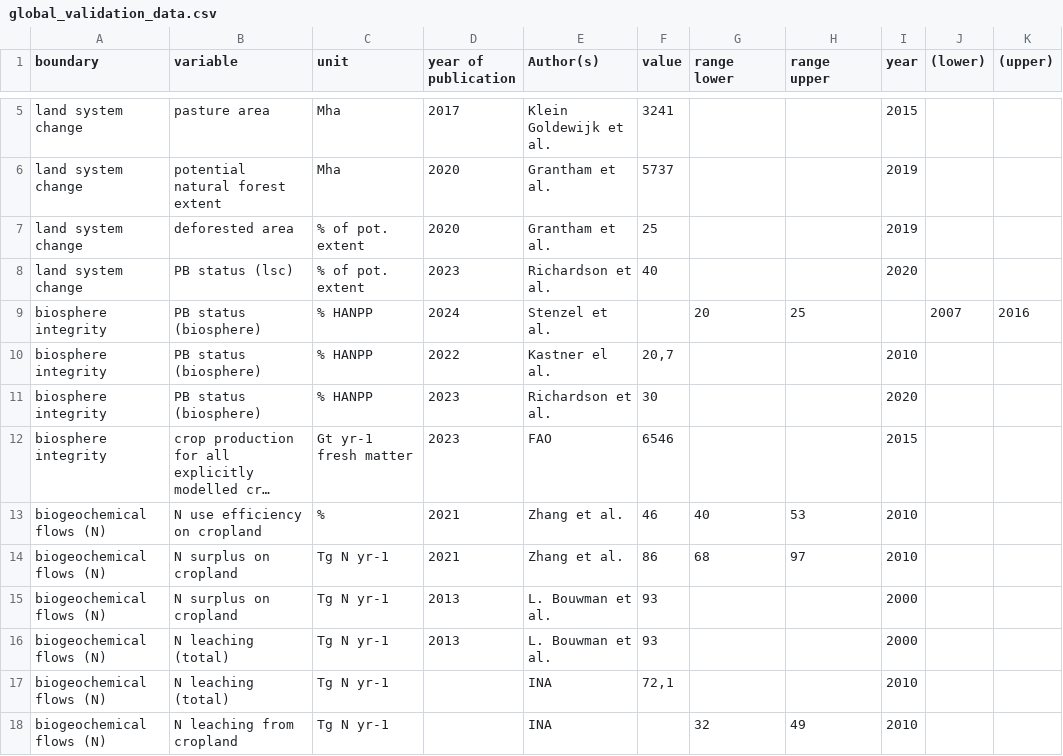
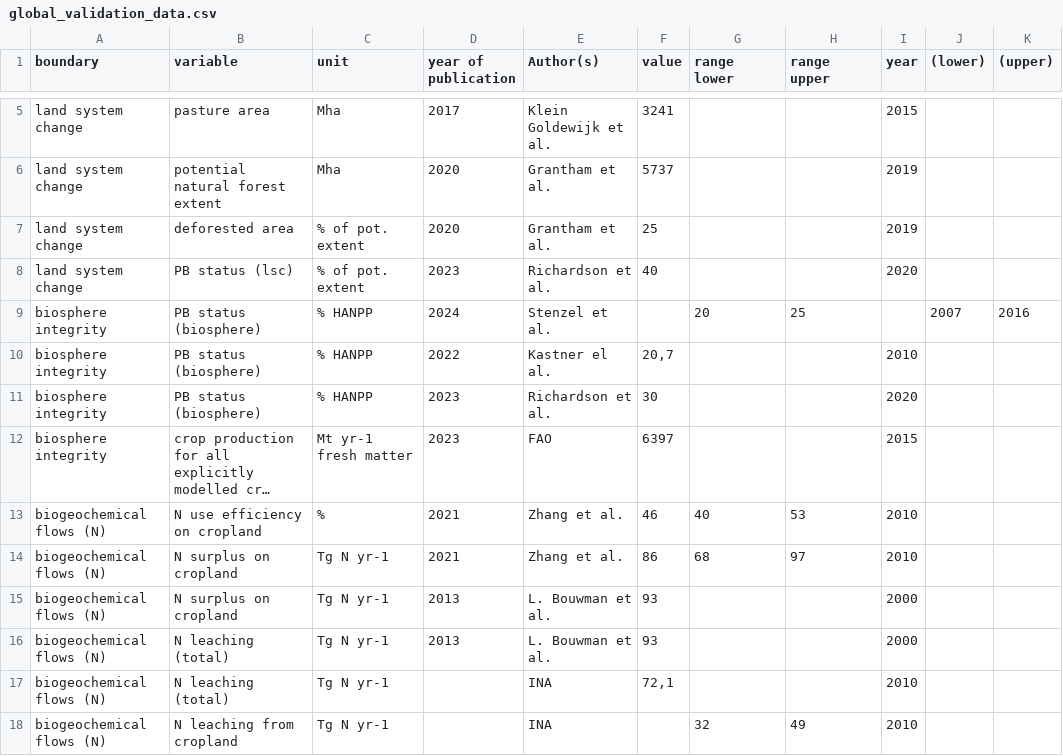
Before and after one commit to pik-tess/boundaries, a CSV file: inst/extdata/global_validation_data.csv, drawn as a sheet; only a part is shown, gaps mark what is left out; long unchanged cells end in …; the diff names each change by its address in the sheet, - before the commit and + after, or states it on an @@ line.

```diff
--- a/inst/extdata/global_validation_data.csv
+++ b/inst/extdata/global_validation_data.csv
-C12 (unit): Gt yr-1 fresh matter
+C12 (unit): Mt yr-1 fresh matter
-F12 (value): 6546
+F12 (value): 6397
```
Also changed, not shown: 7 other files.
